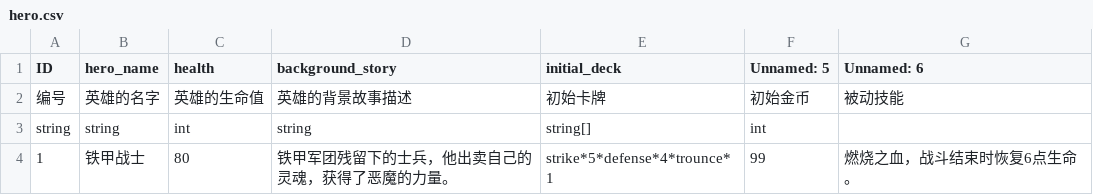
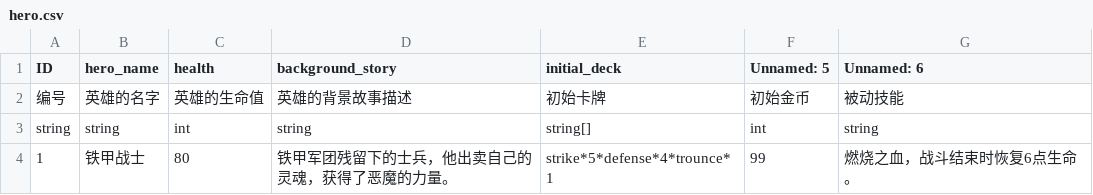
Before and after one commit to 17857310394/project-sx, a CSV file: datatables/hero.csv, drawn as a sheet.

```diff
--- a/datatables/hero.csv
+++ b/datatables/hero.csv
@@ -2,3 +2,3 @@
 编号,英雄的名字,英雄的生命值,英雄的背景故事描述,初始卡牌,初始金币,被动技能
-string,string,int,string,string[],int,
+string,string,int,string,string[],int,string
 1,铁甲战士,80,铁甲军团残留下的士兵，他出卖自己的灵魂，获得了恶魔的力量。,strike*5*defense*4*trounce*1,99,燃烧之血，战斗结束时恢复6点生命。
```
Also changed, not shown: datatables/monster.csv, 24 other files.
